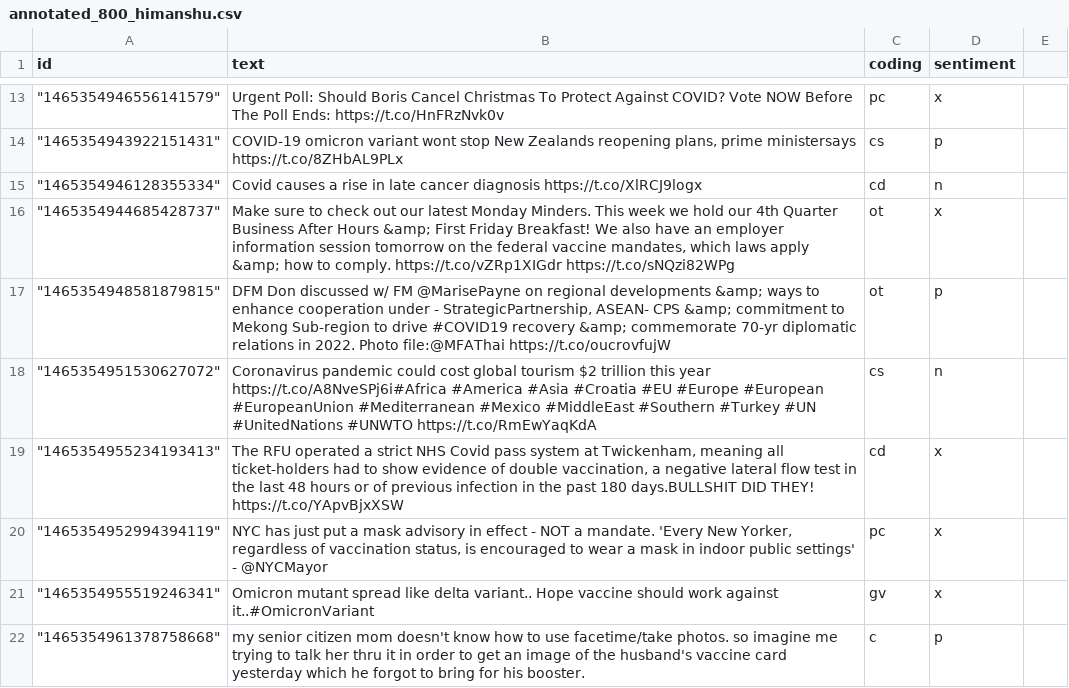
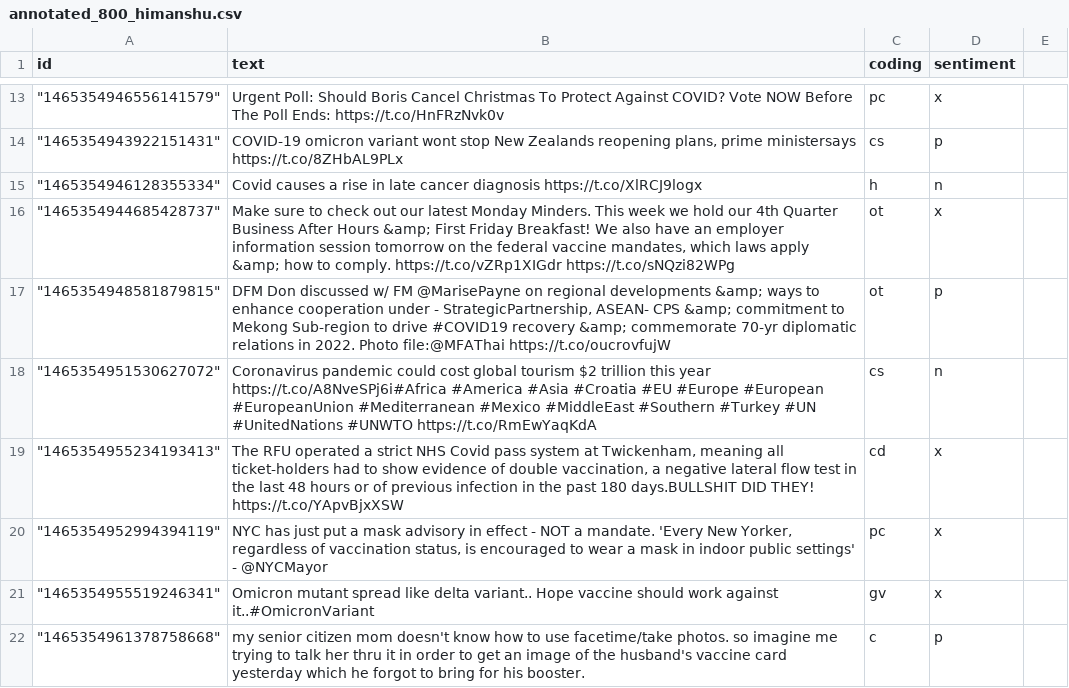
Before and after one commit to NimbusSkye/Tweet_Analysis, a CSV file: annotated_800_himanshu.csv, drawn as a sheet; only a part is shown, gaps mark what is left out.

```diff
--- a/annotated_800_himanshu.csv
+++ b/annotated_800_himanshu.csv
@@ -14,3 +14,3 @@ id,text,coding,sentiment,
 """1465354943922151431""","COVID-19 omicron variant wont stop New Zealands reopening plans, prime ministersays https://t.co/8ZHbAL9PLx",cs,p,
-"""1465354946128355334""",Covid causes a rise in late cancer diagnosis https://t.co/XlRCJ9logx,cd,n,
+"""1465354946128355334""",Covid causes a rise in late cancer diagnosis https://t.co/XlRCJ9logx,h,n,
 """1465354944685428737""","Make sure to check out our latest Monday Minders. This week we hold our 4th Quarter Business After Hours &amp; First Friday Breakfast! We also have an employer information session tomorrow on the federal vaccine mandates, which laws apply &amp; how to comply. https://t.co/vZRp1XIGdr https://t.co/sNQzi82WPg",ot,x,
```
Also changed, not shown: 1 other file.
